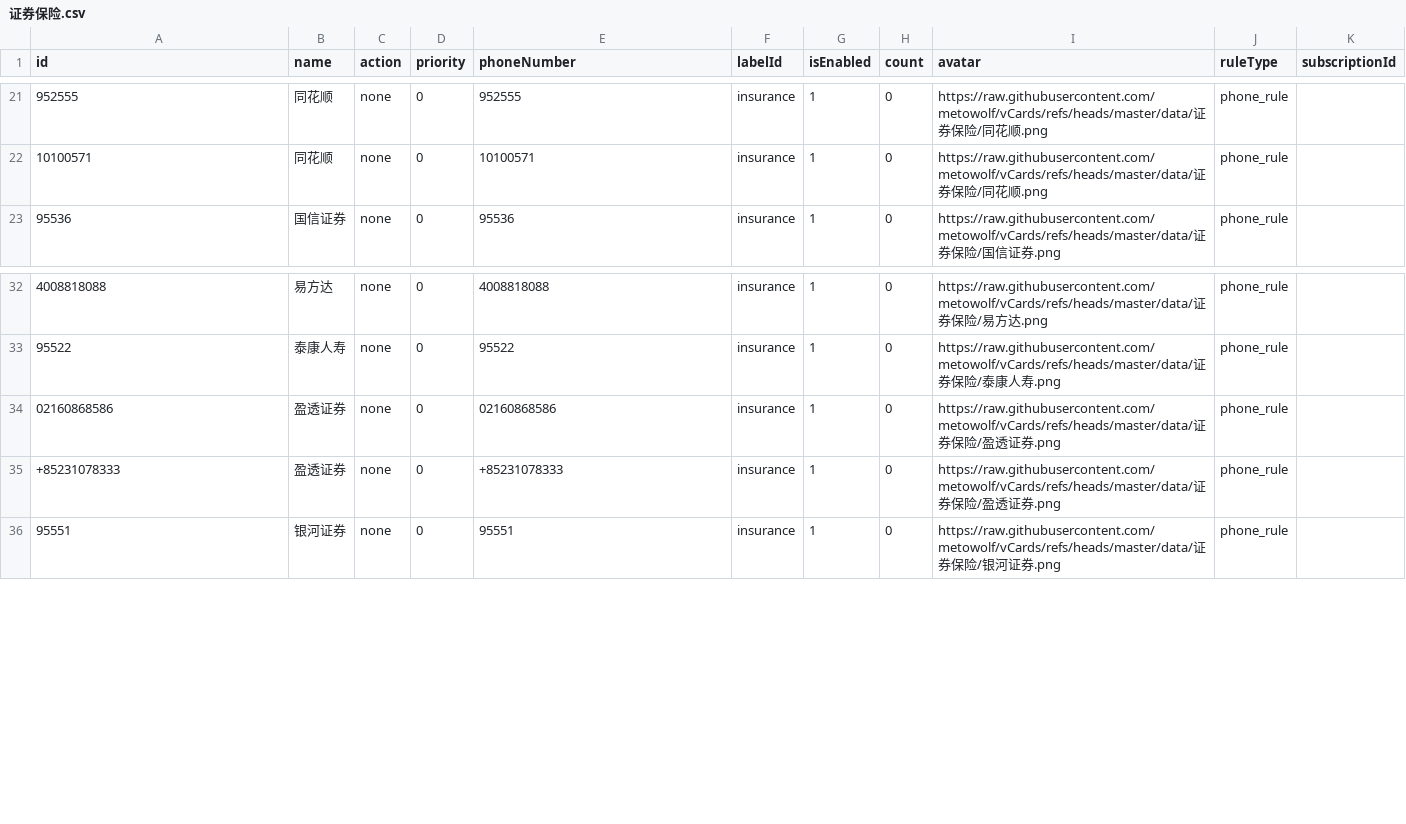
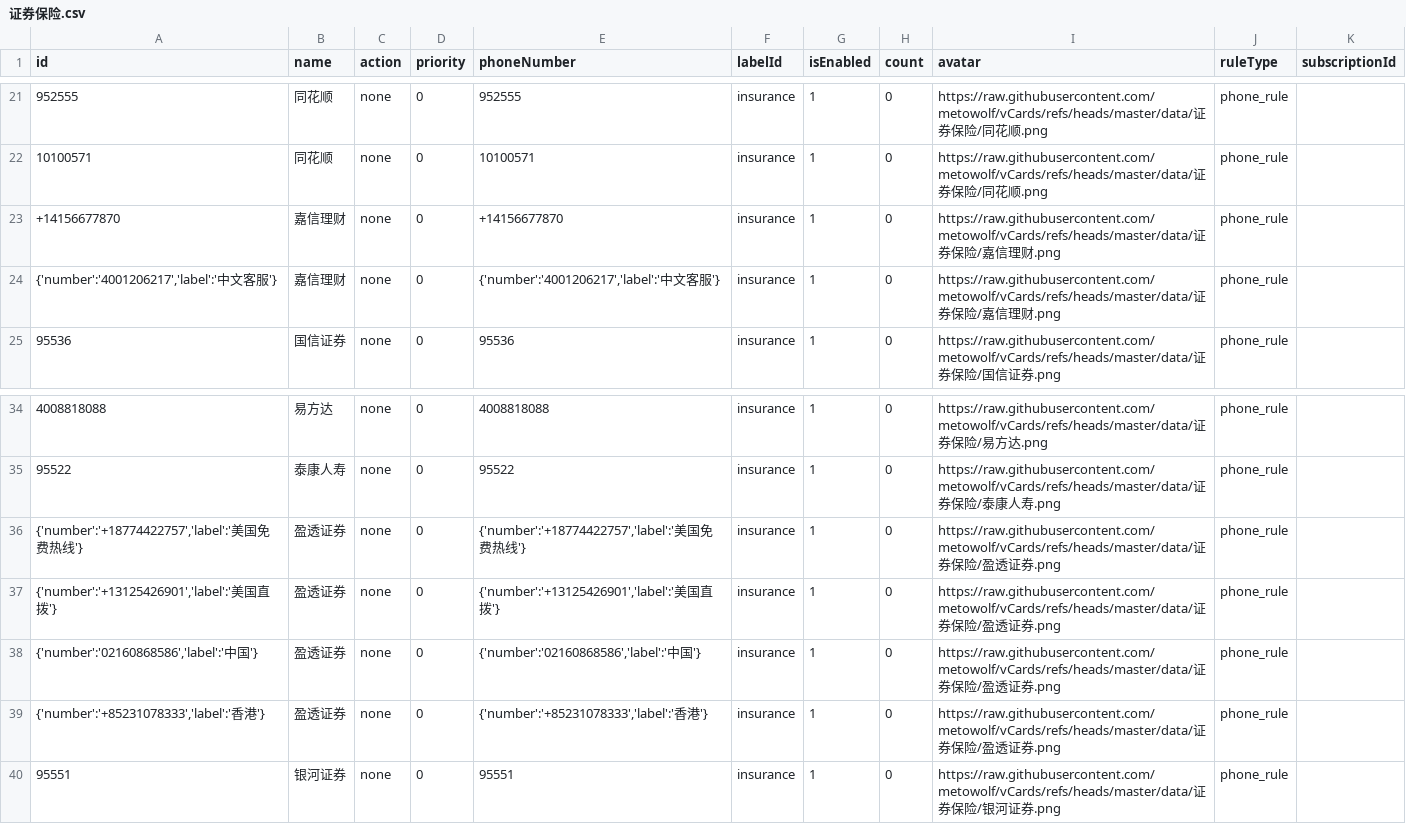
Before and after one commit to choicenew/yourcallrule, a CSV file: New/cn/证券保险.csv, drawn as a sheet; only a part is shown, gaps mark what is left out.

```diff
--- a/New/cn/证券保险.csv
+++ b/New/cn/证券保险.csv
@@ -22,2 +22,4 @@
 "10100571","同花顺","none","0","10100571","insurance","1","0","https://raw.githubusercontent.com/metowolf/vCards/refs/heads/master/data/证券保险/同花顺.png","phone_rule",""
+"+14156677870","嘉信理财","none","0","+14156677870","insurance","1","0","https://raw.githubusercontent.com/metowolf/vCards/refs/heads/master/data/证券保险/嘉信理财.png","phone_rule",""
+"{'number':'4001206217','label':'中文客服'}","嘉信理财","none","0","{'number':'4001206217','label':'中文客服'}","insurance","1","0","https://raw.githubusercontent.com/metowolf/vCards/refs/heads/master/data/证券保险/嘉信理财.png","phone_rule",""
 "95536","国信证券","none","0","95536","insurance","1","0","https://raw.githubusercontent.com/metowolf/vCards/refs/heads/master/data/证券保险/国信证券.png","phone_rule",""
@@ -33,4 +35,6 @@
 "95522","泰康人寿","none","0","95522","insurance","1","0","https://raw.githubusercontent.com/metowolf/vCards/refs/heads/master/data/证券保险/泰康人寿.png","phone_rule",""
-"02160868586","盈透证券","none","0","02160868586","insurance","1","0","https://raw.githubusercontent.com/metowolf/vCards/refs/heads/master/data/证券保险/盈透证券.png","phone_rule",""
-"+85231078333","盈透证券","none","0","+85231078333","insurance","1","0","https://raw.githubusercontent.com/metowolf/vCards/refs/heads/master/data/证券保险/盈透证券.png","phone_rule",""
+"{'number':'+18774422757','label':'美国免费热线'}","盈透证券","none","0","{'number':'+18774422757','label':'美国免费热线'}","insurance","1","0","https://raw.githubusercontent.com/metowolf/vCards/refs/heads/master/data/证券保险/盈透证券.png","phone_rule",""
+"{'number':'+13125426901','label':'美国直拨'}","盈透证券","none","0","{'number':'+13125426901','label':'美国直拨'}","insurance","1","0","https://raw.githubusercontent.com/metowolf/vCards/refs/heads/master/data/证券保险/盈透证券.png","phone_rule",""
+"{'number':'02160868586','label':'中国'}","盈透证券","none","0","{'number':'02160868586','label':'中国'}","insurance","1","0","https://raw.githubusercontent.com/metowolf/vCards/refs/heads/master/data/证券保险/盈透证券.png","phone_rule",""
+"{'number':'+85231078333','label':'香港'}","盈透证券","none","0","{'number':'+85231078333','label':'香港'}","insurance","1","0","https://raw.githubusercontent.com/metowolf/vCards/refs/heads/master/data/证券保险/盈透证券.png","phone_rule",""
 "95551","银河证券","none","0","95551","insurance","1","0","https://raw.githubusercontent.com/metowolf/vCards/refs/heads/master/data/证券保险/银河证券.png","phone_rule",""
```
Also changed, not shown: New/cn/政府机构.csv, New/cn/租车代驾.csv, 2 other files.
